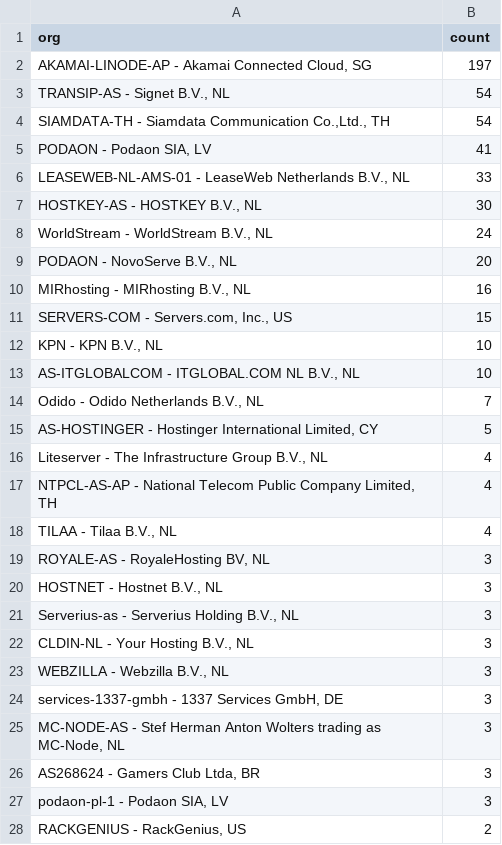
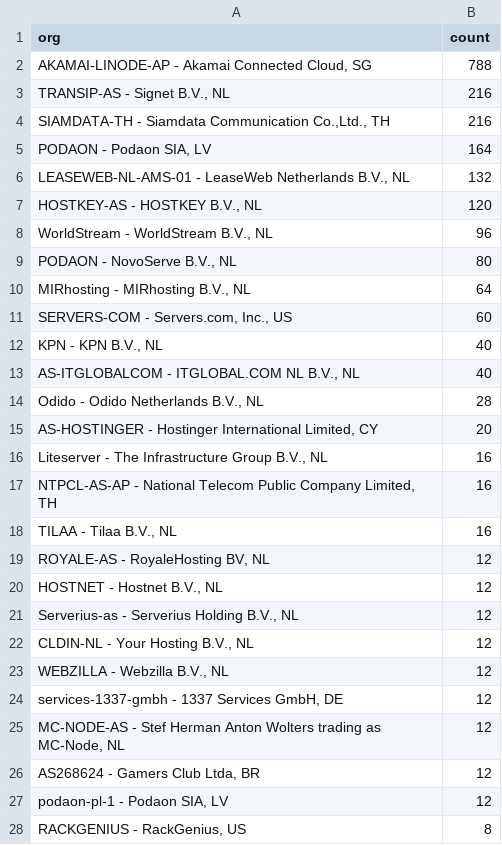
Before and after one commit to wmarcu/cs4710-eol-software, a CSV file: data/processing/results/mongodb/org_counts.csv, drawn as a sheet; only a part is shown; the diff covers the shown part only.

```diff
--- a/data/processing/results/mongodb/org_counts.csv
+++ b/data/processing/results/mongodb/org_counts.csv
@@ -1,28 +1,28 @@
 org,count
-"AKAMAI-LINODE-AP - Akamai Connected Cloud, SG",197
-"TRANSIP-AS - Signet B.V., NL",54
-"SIAMDATA-TH - Siamdata Communication Co.,Ltd., TH",54
-"PODAON - Podaon SIA, LV",41
-"LEASEWEB-NL-AMS-01 - LeaseWeb Netherlands B.V., NL",33
-"HOSTKEY-AS - HOSTKEY B.V., NL",30
-"WorldStream - WorldStream B.V., NL",24
-"PODAON - NovoServe B.V., NL",20
-"MIRhosting - MIRhosting B.V., NL",16
-"SERVERS-COM - Servers.com, Inc., US",15
-"KPN - KPN B.V., NL",10
-"AS-ITGLOBALCOM - ITGLOBAL.COM NL B.V., NL",10
-"Odido - Odido Netherlands B.V., NL",7
-"AS-HOSTINGER - Hostinger International Limited, CY",5
-"Liteserver - The Infrastructure Group B.V., NL",4
-"NTPCL-AS-AP - National Telecom Public Company Limited, TH",4
-"TILAA - Tilaa B.V., NL",4
-"ROYALE-AS - RoyaleHosting BV, NL",3
-"HOSTNET - Hostnet B.V., NL",3
-"Serverius-as - Serverius Holding B.V., NL",3
-"CLDIN-NL - Your Hosting B.V., NL",3
-"WEBZILLA - Webzilla B.V., NL",3
-"services-1337-gmbh - 1337 Services GmbH, DE",3
-"MC-NODE-AS - Stef Herman Anton Wolters trading as MC-Node, NL",3
-"AS268624 - Gamers Club Ltda, BR",3
-"podaon-pl-1 - Podaon SIA, LV",3
-"RACKGENIUS - RackGenius, US",2
+"AKAMAI-LINODE-AP - Akamai Connected Cloud, SG",788
+"TRANSIP-AS - Signet B.V., NL",216
+"SIAMDATA-TH - Siamdata Communication Co.,Ltd., TH",216
+"PODAON - Podaon SIA, LV",164
+"LEASEWEB-NL-AMS-01 - LeaseWeb Netherlands B.V., NL",132
+"HOSTKEY-AS - HOSTKEY B.V., NL",120
+"WorldStream - WorldStream B.V., NL",96
+"PODAON - NovoServe B.V., NL",80
+"MIRhosting - MIRhosting B.V., NL",64
+"SERVERS-COM - Servers.com, Inc., US",60
+"KPN - KPN B.V., NL",40
+"AS-ITGLOBALCOM - ITGLOBAL.COM NL B.V., NL",40
+"Odido - Odido Netherlands B.V., NL",28
+"AS-HOSTINGER - Hostinger International Limited, CY",20
+"Liteserver - The Infrastructure Group B.V., NL",16
+"NTPCL-AS-AP - National Telecom Public Company Limited, TH",16
+"TILAA - Tilaa B.V., NL",16
+"ROYALE-AS - RoyaleHosting BV, NL",12
+"HOSTNET - Hostnet B.V., NL",12
+"Serverius-as - Serverius Holding B.V., NL",12
+"CLDIN-NL - Your Hosting B.V., NL",12
+"WEBZILLA - Webzilla B.V., NL",12
+"services-1337-gmbh - 1337 Services GmbH, DE",12
+"MC-NODE-AS - Stef Herman Anton Wolters trading as MC-Node, NL",12
+"AS268624 - Gamers Club Ltda, BR",12
+"podaon-pl-1 - Podaon SIA, LV",12
+"RACKGENIUS - RackGenius, US",8
```
Also changed, not shown: 51 edited cells elsewhere in this file, data/processing/results/mongodb/counts_versions.csv, data/processing/results/nginx/counts_versions.csv, 19 other files.
